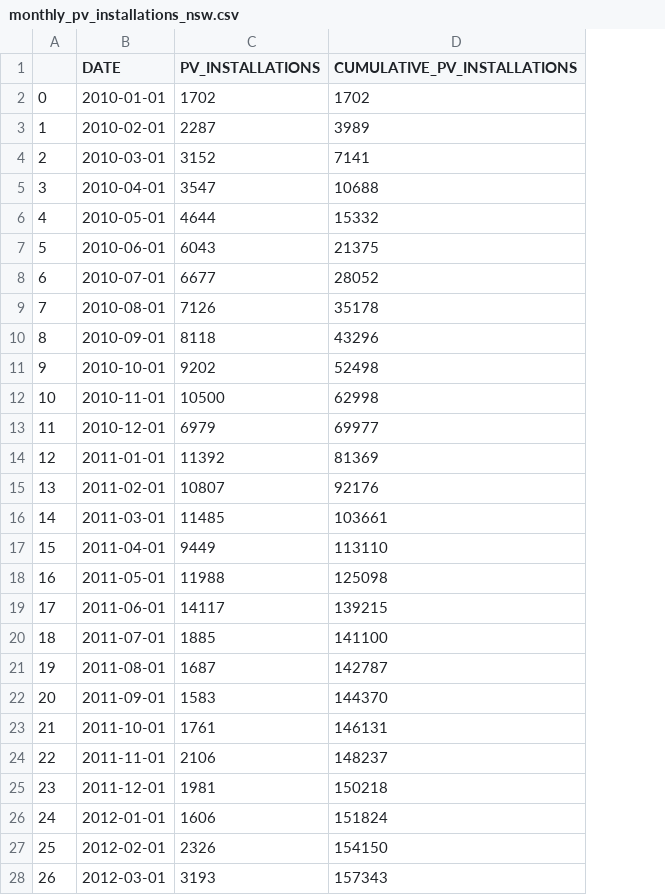
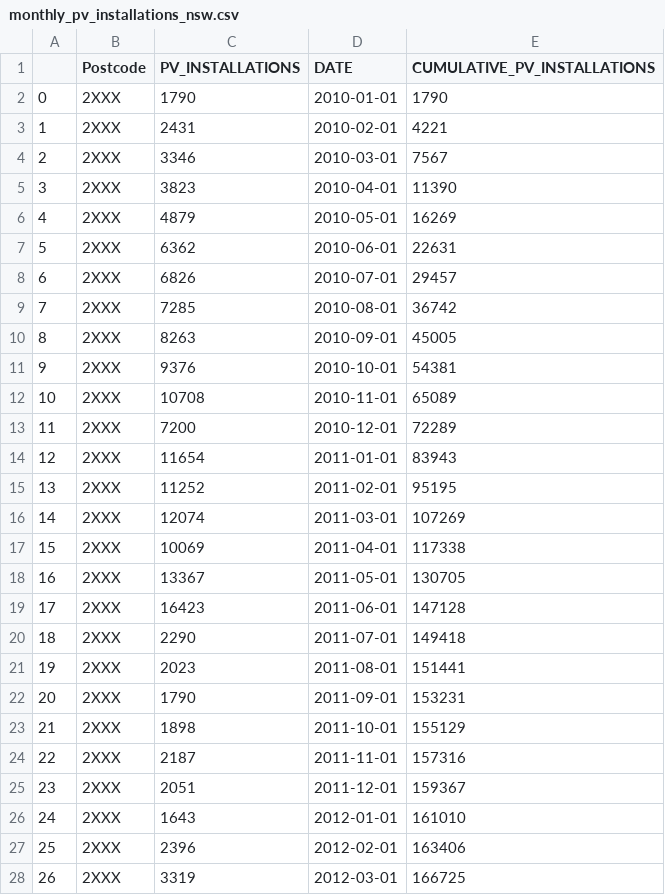
Before and after one commit to ReginaMiao-C/A-Data-Science-Approach-to-Forecast-Electricity-Consumption-in-Australia, a CSV file: data/additional_data/processed_data/monthly_pv_installations_nsw.csv, drawn as a sheet; only a part is shown; removed rows and columns are numbered as before the commit, all else as after; the diff covers the shown part only; the diff names each change by its address in the sheet, - before the commit and + after, or states it on an @@ line.

```diff
--- a/data/additional_data/processed_data/monthly_pv_installations_nsw.csv
+++ b/data/additional_data/processed_data/monthly_pv_installations_nsw.csv
+column B (Postcode), rows 2-28: all 2XXX
+column C (PV_INSTALLATIONS), rows 2-28: 1790 | 2431 | 3346 | 3823 | 4879 | 6362 | 6826 | 7285 | 8263 | 9376 | 10708 | 7200 | 11654 | 11252 | 12074 | 10069 | 13367 | 16423 | 2290 | 2023 | 1790 | 1898 | 2187 | 2051 | 1643 | 2396 | 3319
-column C (PV_INSTALLATIONS), rows 2-28: 1702 | 2287 | 3152 | 3547 | 4644 | 6043 | 6677 | 7126 | 8118 | 9202 | 10500 | 6979 | 11392 | 10807 | 11485 | 9449 | 11988 | 14117 | 1885 | 1687 | 1583 | 1761 | 2106 | 1981 | 1606 | 2326 | 3193
-E2 (CUMULATIVE_PV_INSTALLATIONS): 1702
+E2 (CUMULATIVE_PV_INSTALLATIONS): 1790
-E3 (CUMULATIVE_PV_INSTALLATIONS): 3989
+E3 (CUMULATIVE_PV_INSTALLATIONS): 4221
-E4 (CUMULATIVE_PV_INSTALLATIONS): 7141
+E4 (CUMULATIVE_PV_INSTALLATIONS): 7567
-E5 (CUMULATIVE_PV_INSTALLATIONS): 10688
+E5 (CUMULATIVE_PV_INSTALLATIONS): 11390
-E6 (CUMULATIVE_PV_INSTALLATIONS): 15332
+E6 (CUMULATIVE_PV_INSTALLATIONS): 16269
-E7 (CUMULATIVE_PV_INSTALLATIONS): 21375
+E7 (CUMULATIVE_PV_INSTALLATIONS): 22631
-E8 (CUMULATIVE_PV_INSTALLATIONS): 28052
+E8 (CUMULATIVE_PV_INSTALLATIONS): 29457
-E9 (CUMULATIVE_PV_INSTALLATIONS): 35178
+E9 (CUMULATIVE_PV_INSTALLATIONS): 36742
-E10 (CUMULATIVE_PV_INSTALLATIONS): 43296
+E10 (CUMULATIVE_PV_INSTALLATIONS): 45005
-E11 (CUMULATIVE_PV_INSTALLATIONS): 52498
+E11 (CUMULATIVE_PV_INSTALLATIONS): 54381
-E12 (CUMULATIVE_PV_INSTALLATIONS): 62998
+E12 (CUMULATIVE_PV_INSTALLATIONS): 65089
-E13 (CUMULATIVE_PV_INSTALLATIONS): 69977
+E13 (CUMULATIVE_PV_INSTALLATIONS): 72289
-E14 (CUMULATIVE_PV_INSTALLATIONS): 81369
+E14 (CUMULATIVE_PV_INSTALLATIONS): 83943
-E15 (CUMULATIVE_PV_INSTALLATIONS): 92176
+E15 (CUMULATIVE_PV_INSTALLATIONS): 95195
-E16 (CUMULATIVE_PV_INSTALLATIONS): 103661
+E16 (CUMULATIVE_PV_INSTALLATIONS): 107269
-E17 (CUMULATIVE_PV_INSTALLATIONS): 113110
+E17 (CUMULATIVE_PV_INSTALLATIONS): 117338
-E18 (CUMULATIVE_PV_INSTALLATIONS): 125098
+E18 (CUMULATIVE_PV_INSTALLATIONS): 130705
-E19 (CUMULATIVE_PV_INSTALLATIONS): 139215
+E19 (CUMULATIVE_PV_INSTALLATIONS): 147128
-E20 (CUMULATIVE_PV_INSTALLATIONS): 141100
+E20 (CUMULATIVE_PV_INSTALLATIONS): 149418
-E21 (CUMULATIVE_PV_INSTALLATIONS): 142787
+E21 (CUMULATIVE_PV_INSTALLATIONS): 151441
-E22 (CUMULATIVE_PV_INSTALLATIONS): 144370
+E22 (CUMULATIVE_PV_INSTALLATIONS): 153231
-E23 (CUMULATIVE_PV_INSTALLATIONS): 146131
+E23 (CUMULATIVE_PV_INSTALLATIONS): 155129
-E24 (CUMULATIVE_PV_INSTALLATIONS): 148237
+E24 (CUMULATIVE_PV_INSTALLATIONS): 157316
-E25 (CUMULATIVE_PV_INSTALLATIONS): 150218
+E25 (CUMULATIVE_PV_INSTALLATIONS): 159367
-E26 (CUMULATIVE_PV_INSTALLATIONS): 151824
+E26 (CUMULATIVE_PV_INSTALLATIONS): 161010
-E27 (CUMULATIVE_PV_INSTALLATIONS): 154150
+E27 (CUMULATIVE_PV_INSTALLATIONS): 163406
-E28 (CUMULATIVE_PV_INSTALLATIONS): 157343
+E28 (CUMULATIVE_PV_INSTALLATIONS): 166725
```
Also changed, not shown: 108 edited cells elsewhere in this file, data/additional_data/processed_data/monthly_pv_capacity_nsw.csv, 6 other files.
